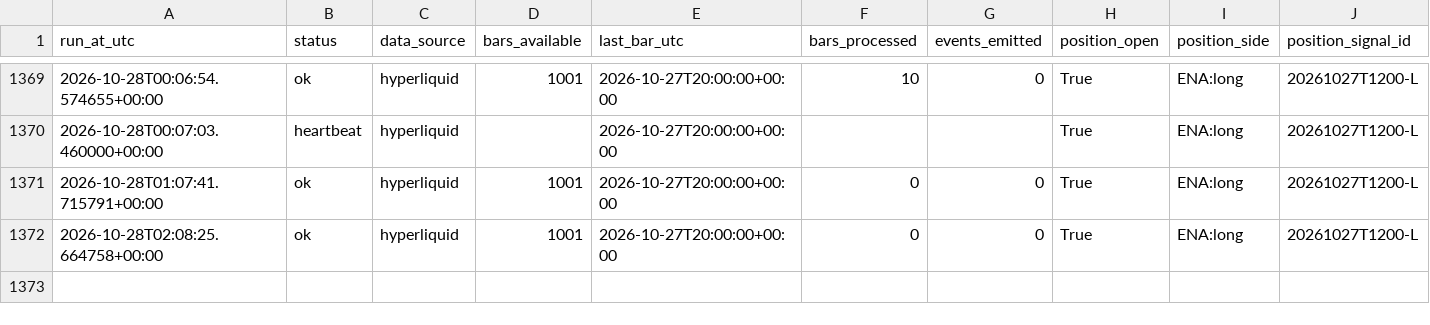
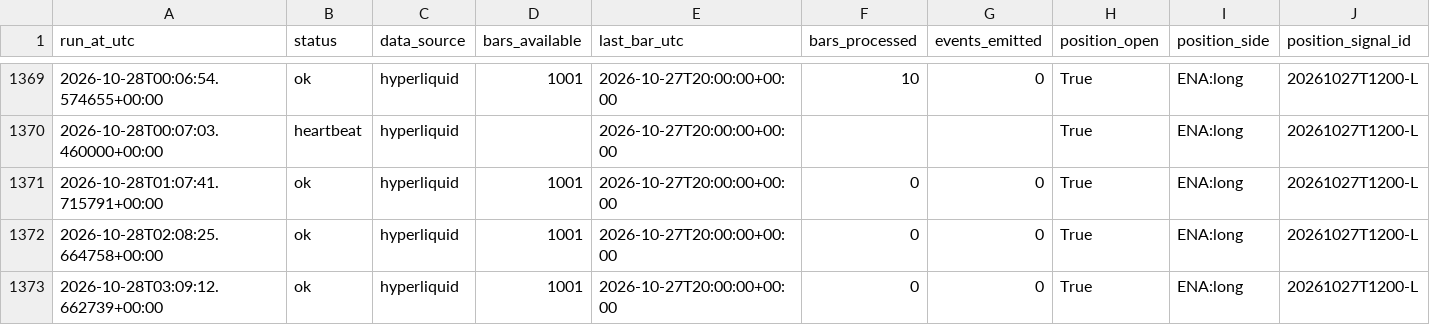
Before and after one commit to daijobudesu69/Crypto-MEX, a CSV file: state/runs.csv, drawn as a sheet; only a part is shown, gaps mark what is left out; rows hold the shown columns only; the diff names each change by its address in the sheet, - before the commit and + after, or states it on an @@ line.

```diff
--- a/state/runs.csv
+++ b/state/runs.csv
+row 1373: 2026-10-28T03:09:12.662739+00:00 | ok | hyperliquid | 1001 | 2026-10-27T20:00:00+00:00 | 0 | 0 | True | ENA:long | 20261027T1200-L
```
